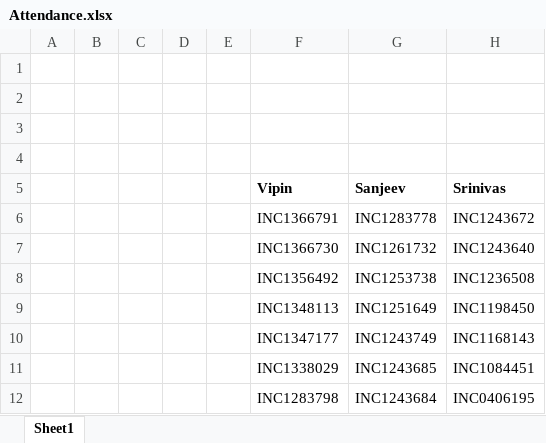
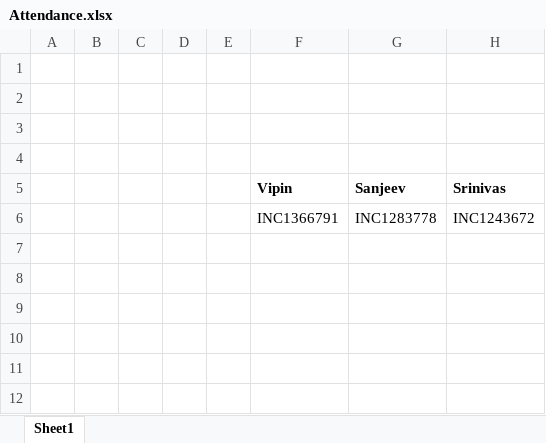
Before and after one commit to csrinu405/first_one, an Excel workbook: Attendance.xlsx, sheet Sheet1, drawn as a sheet; values as stored, in another font and other column widths than the file's, no borders; the diff names each change by its address in the sheet, - before the commit and + after, or states it on an @@ line.

Commit message:
INCmodified

```diff
--- a/Attendance.xlsx (sheet Sheet1)
+++ b/Attendance.xlsx (sheet Sheet1)
-row 7:  |  |  |  |  | INC1366730 | INC1261732 | INC1243640
-row 8:  |  |  |  |  | INC1356492 | INC1253738 | INC1236508
-row 9:  |  |  |  |  | INC1348113 | INC1251649 | INC1198450
-row 10:  |  |  |  |  | INC1347177 | INC1243749 | INC1168143
-row 11:  |  |  |  |  | INC1338029 | INC1243685 | INC1084451
-row 12:  |  |  |  |  | INC1283798 | INC1243684 | INC0406195
```
